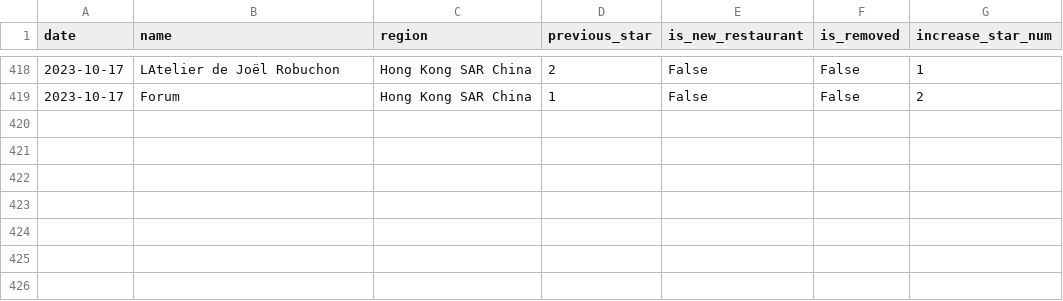
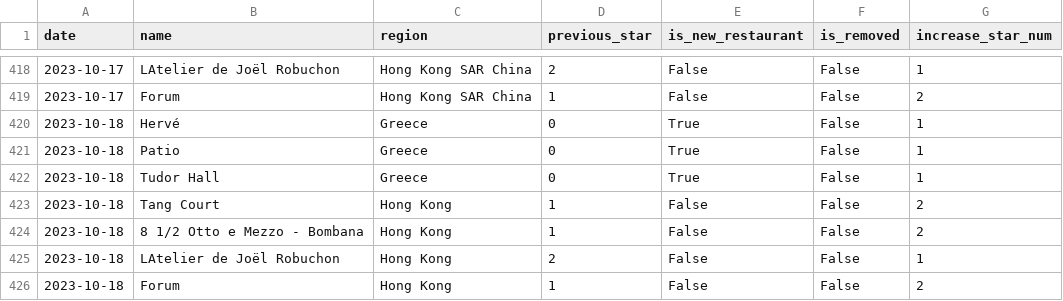
Before and after one commit to dunkevid/michelin-star-data, a CSV file: data/change_logs.csv, drawn as a sheet; only a part is shown, gaps mark what is left out; the diff names each change by its address in the sheet, - before the commit and + after, or states it on an @@ line.

```diff
--- a/data/change_logs.csv
+++ b/data/change_logs.csv
+row 420: 2023-10-18 | Hervé | Greece | 0 | True | False | 1
+row 421: 2023-10-18 | Patio | Greece | 0 | True | False | 1
+row 422: 2023-10-18 | Tudor Hall | Greece | 0 | True | False | 1
+row 423: 2023-10-18 | Tang Court | Hong Kong | 1 | False | False | 2
+row 424: 2023-10-18 | 8 1/2 Otto e Mezzo - Bombana | Hong Kong | 1 | False | False | 2
+row 425: 2023-10-18 | LAtelier de Joël Robuchon | Hong Kong | 2 | False | False | 1
+row 426: 2023-10-18 | Forum | Hong Kong | 1 | False | False | 2
```
Also changed, not shown: data/aggregator.csv.
